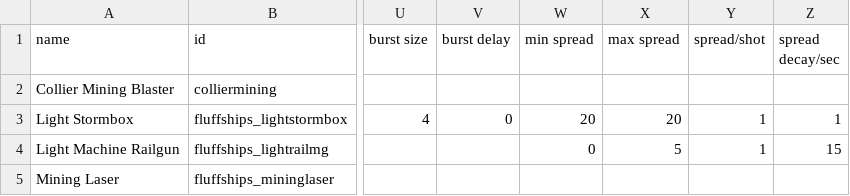
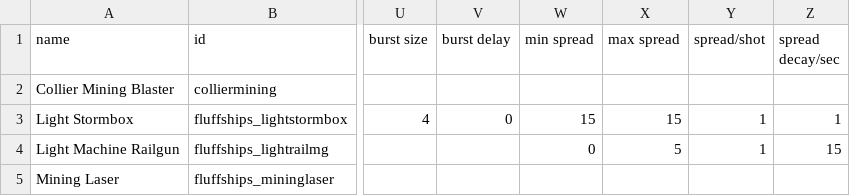
Before and after one commit to MrFluffster/fluffShipPack, a CSV file: data/weapons/weapon_data.csv, drawn as a sheet; only a part is shown, gaps mark what is left out; the diff names each change by its address in the sheet, - before the commit and + after, or states it on an @@ line.

```diff
--- a/data/weapons/weapon_data.csv
+++ b/data/weapons/weapon_data.csv
-W3 (min spread): 20
+W3 (min spread): 15
-X3 (max spread): 20
+X3 (max spread): 15
```
Also changed, not shown: data/hulls/ship_data.csv, 14 other files.
